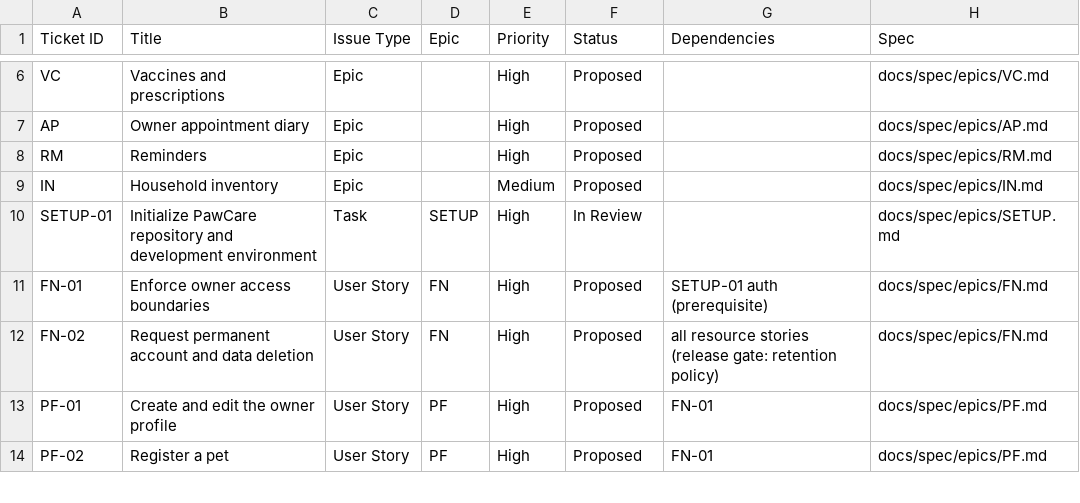
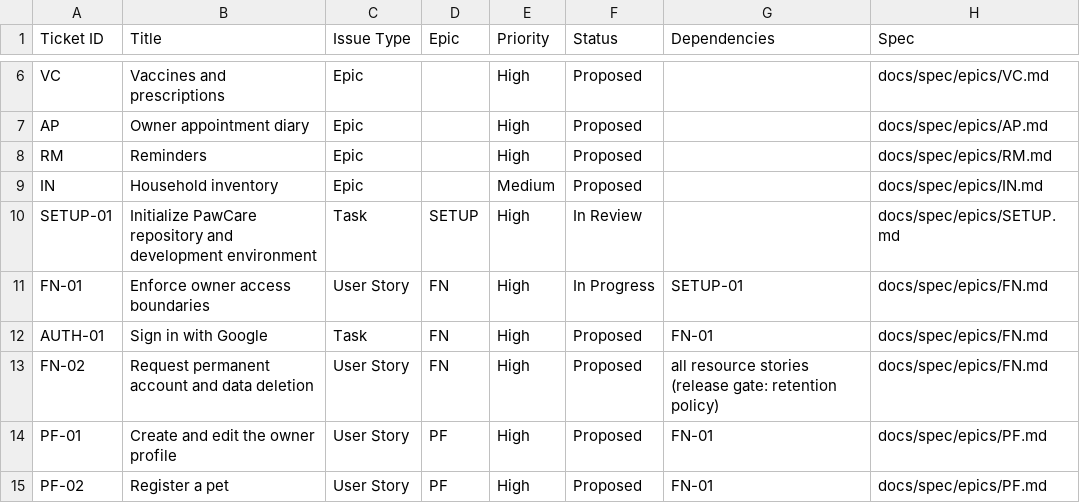
Before and after one commit to bernardlewiscardona/PawCare, a CSV file: docs/backlog.csv, drawn as a sheet; only a part is shown, gaps mark what is left out.

Commit message:
FN-01: Resolve the current owner from a development header
Sign-in is postponed until AUTH-01 (Google). Until then the API identifies
the owner from a development-only X-Dev-Owner header.

- AUTH_MODE config: none (default, rejects every /v1 route) or dev; dev is
  refused when NODE_ENV is production
- Global owner guard with @Public() and @CurrentOwner(); dev owners are
  created on first use as dev:<name>, safely under concurrent requests;
  every failure returns the same 401
- GET /v1/me returns the current owner's profile
- Mobile API client that sends X-Dev-Owner and maps error codes
- Swagger dev-owner scheme, compose AUTH_MODE=dev, env examples
- Ownership rules in apps/api/AGENTS.md; README, decisions, backlog
  (AUTH-01 added, FN-01 In Progress), FN spec and CLAUDE.md updated

```diff
--- a/docs/backlog.csv
+++ b/docs/backlog.csv
@@ -10,3 +10,4 @@ IN,Household inventory,Epic,,Medium,Proposed,,docs/spec/epics/IN.md
 SETUP-01,Initialize PawCare repository and development environment,Task,SETUP,High,In Review,,docs/spec/epics/SETUP.md
-FN-01,Enforce owner access boundaries,User Story,FN,High,Proposed,SETUP-01 auth (prerequisite),docs/spec/epics/FN.md
+FN-01,Enforce owner access boundaries,User Story,FN,High,In Progress,SETUP-01,docs/spec/epics/FN.md
+AUTH-01,Sign in with Google,Task,FN,High,Proposed,FN-01,docs/spec/epics/FN.md
 FN-02,Request permanent account and data deletion,User Story,FN,High,Proposed,all resource stories (release gate: retention policy),docs/spec/epics/FN.md
```
Also changed, not shown: 31 other files.
